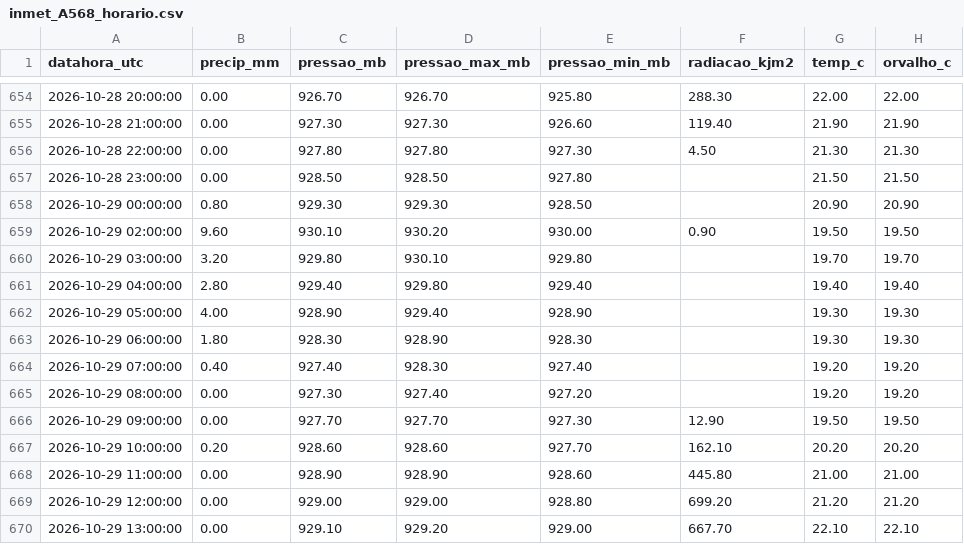
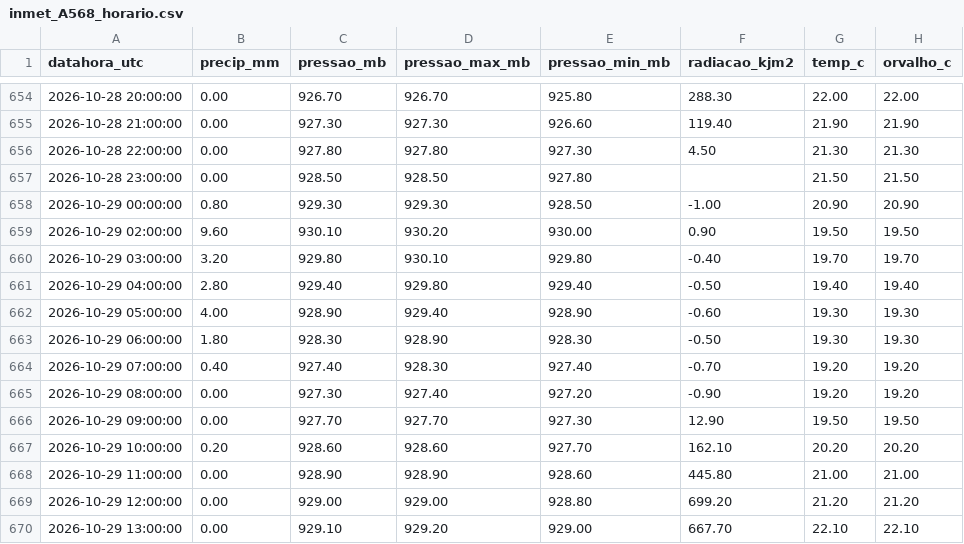
Before and after one commit to thi-damasceno/previsao-chuva-uberaba, a CSV file: dados/inmet_A568_horario.csv, drawn as a sheet; only a part is shown, gaps mark what is left out; the diff names each change by its address in the sheet, - before the commit and + after, or states it on an @@ line.

```diff
--- a/dados/inmet_A568_horario.csv
+++ b/dados/inmet_A568_horario.csv
-F658 (radiacao_kjm2): (empty)
+F658 (radiacao_kjm2): -1.00
-F660 (radiacao_kjm2): (empty)
+F660 (radiacao_kjm2): -0.40
-F661 (radiacao_kjm2): (empty)
+F661 (radiacao_kjm2): -0.50
-F662 (radiacao_kjm2): (empty)
+F662 (radiacao_kjm2): -0.60
-F663 (radiacao_kjm2): (empty)
+F663 (radiacao_kjm2): -0.50
-F664 (radiacao_kjm2): (empty)
+F664 (radiacao_kjm2): -0.70
-F665 (radiacao_kjm2): (empty)
+F665 (radiacao_kjm2): -0.90
```
Also changed, not shown: 2 other files.
